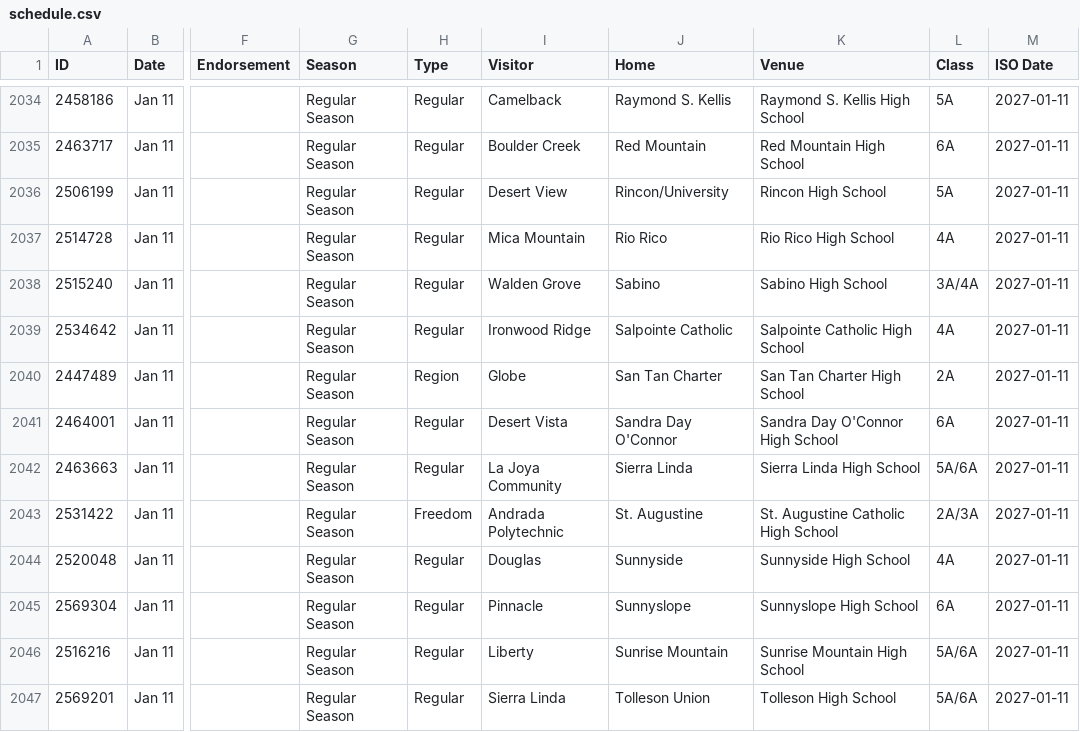
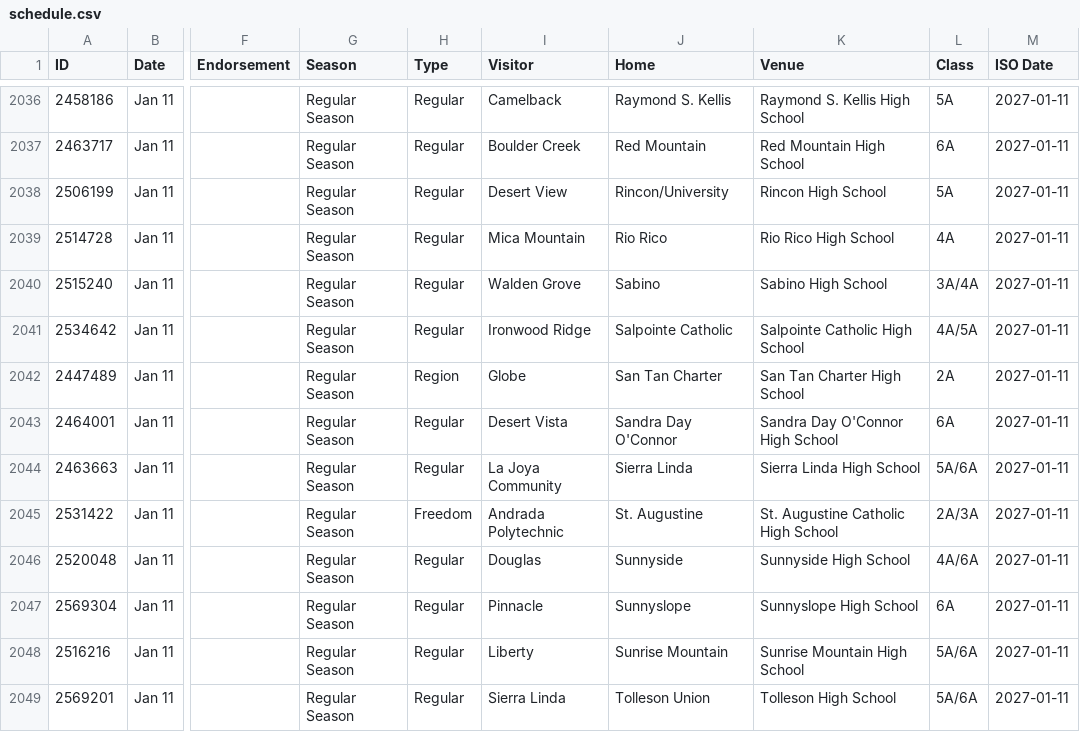
Before and after one commit to AZREFEREE/akrew-hsfeed, a CSV file: data/schedule.csv, drawn as a sheet; only a part is shown, gaps mark what is left out; addresses are those after the commit; the diff covers the shown part only; the diff names each change by its address in the sheet, - before the commit and + after, or states it on an @@ line.

```diff
--- a/data/schedule.csv
+++ b/data/schedule.csv
-L2041 (Class): 4A
+L2041 (Class): 4A/5A
-L2046 (Class): 4A
+L2046 (Class): 4A/6A
```
Also changed, not shown: 3 added rows, 1 removed row, 12 moved rows and 67 edited cells elsewhere in this file, 7 other files.
